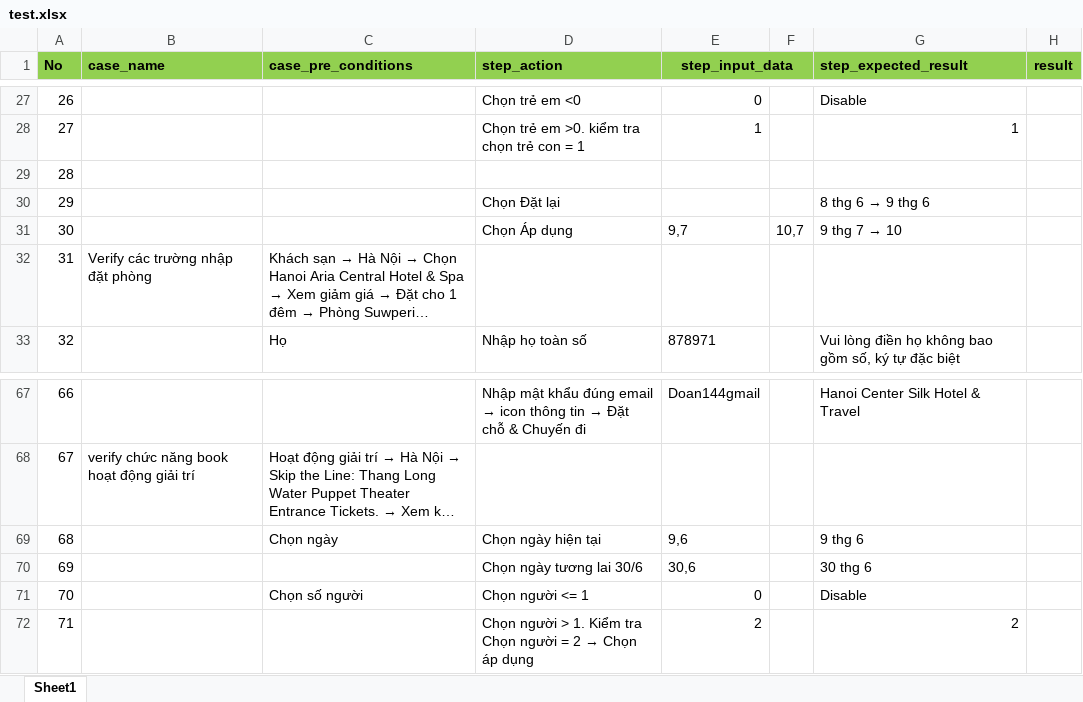
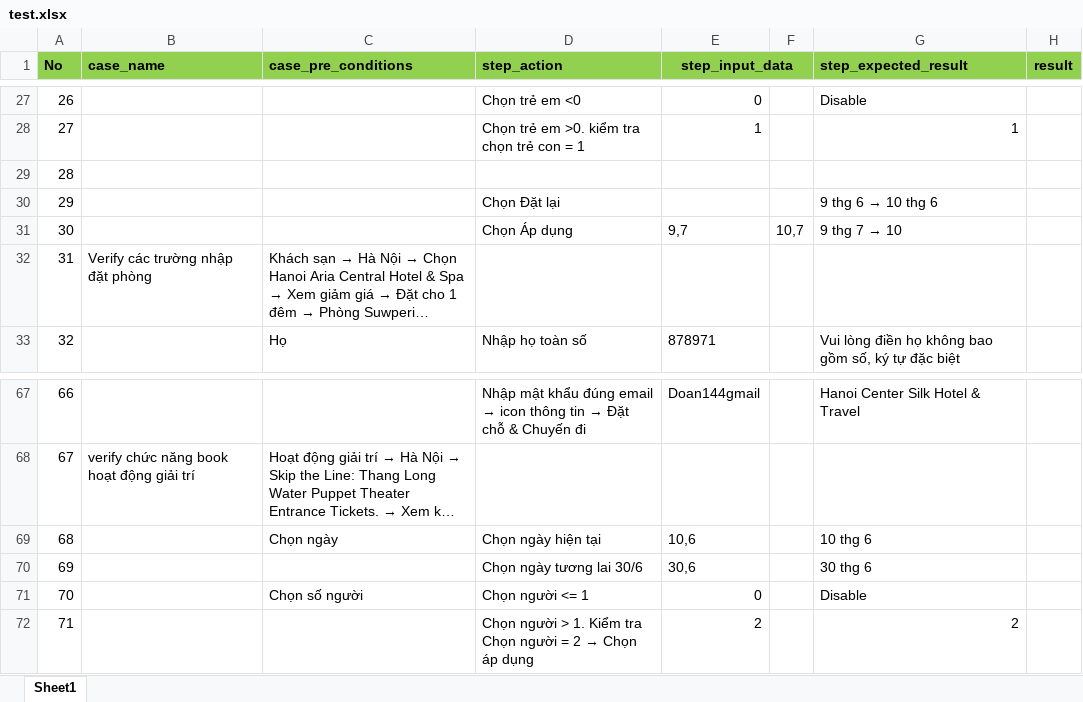
Before and after one commit to Hien-144/appium_test, an Excel workbook: test.xlsx, sheet Sheet1, drawn as a sheet; only a part is shown, gaps mark what is left out; long unchanged cells end in …; values as stored, in another font and other column widths than the file's, no borders; the diff names each change by its address in the sheet, - before the commit and + after, or states it on an @@ line.

```diff
--- a/test.xlsx (sheet Sheet1)
+++ b/test.xlsx (sheet Sheet1)
@@ G30 (step_expected_result): 8 thg 6 → 9 thg 6 → 9 thg 6 → 10 thg 6 @@
-E69 (step_input_data): 9,6
+E69 (step_input_data): 10,6
-G69 (step_expected_result): 9 thg 6
+G69 (step_expected_result): 10 thg 6
```
Also changed, not shown: 1 other file.
